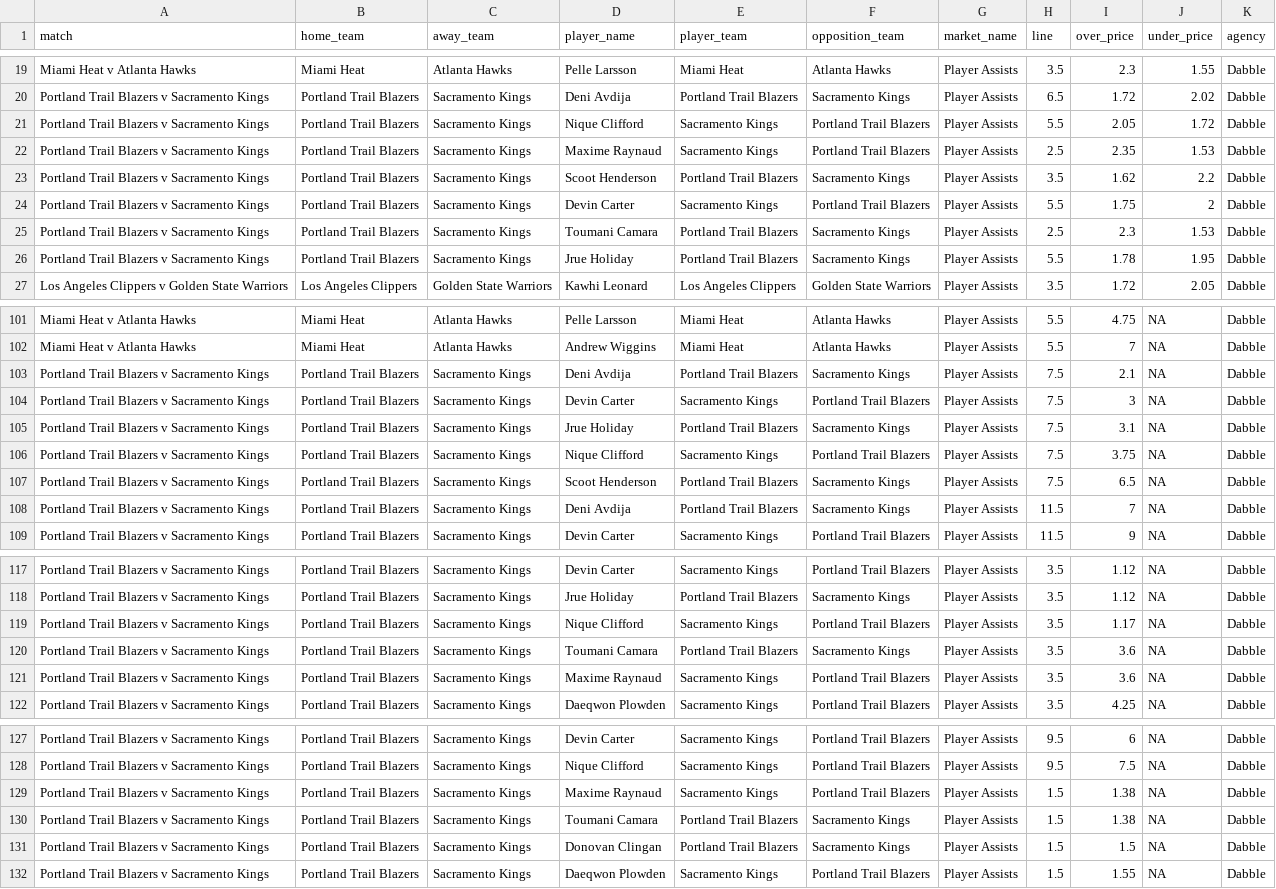
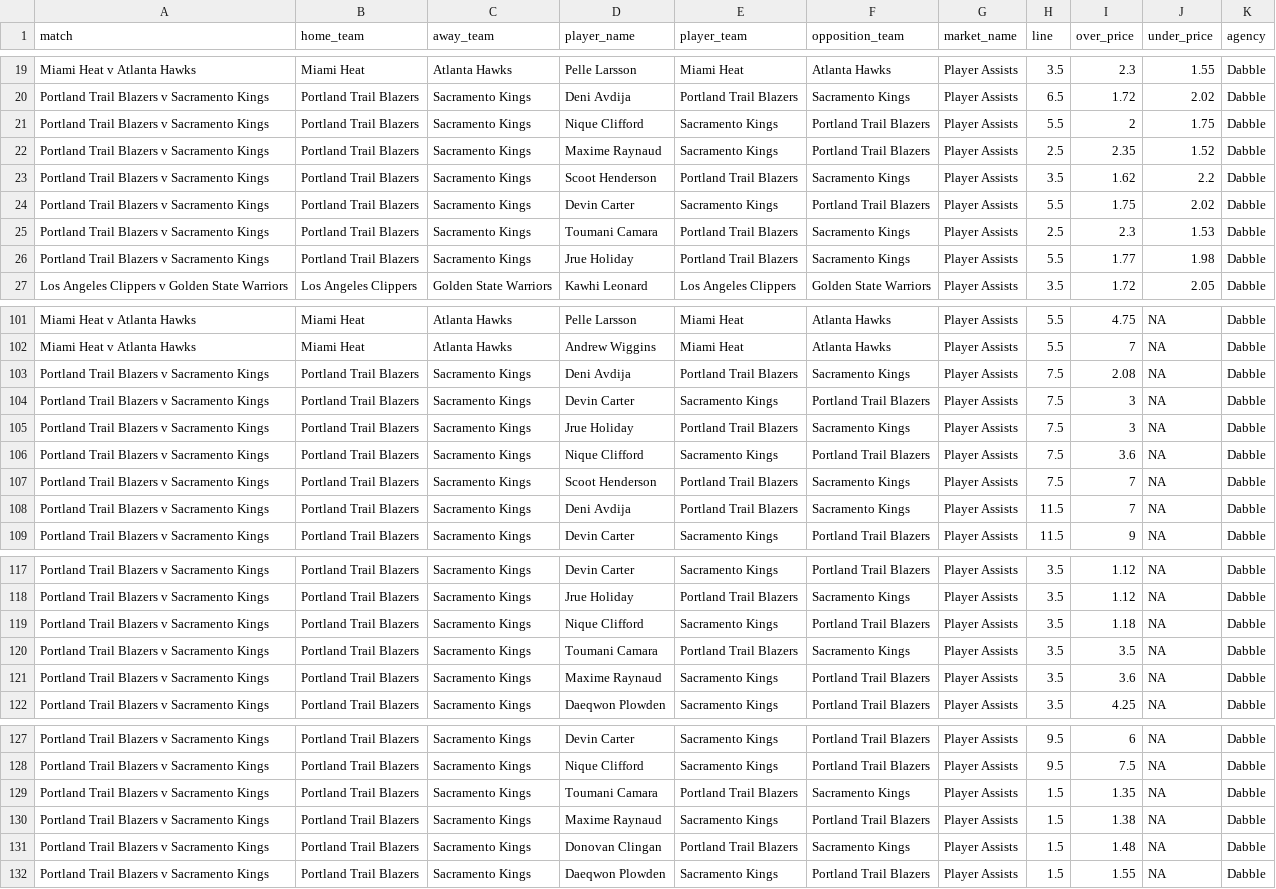
Before and after one commit to jamesbrown1417/NBA, a CSV file: Data/scraped_odds/dabble_player_assists.csv, drawn as a sheet; only a part is shown, gaps mark what is left out; removed rows and columns are numbered as before the commit, all else as after; the diff names each change by its address in the sheet, - before the commit and + after, or states it on an @@ line.

```diff
--- a/Data/scraped_odds/dabble_player_assists.csv
+++ b/Data/scraped_odds/dabble_player_assists.csv
-I21 (over_price): 2.05
+I21 (over_price): 2
-J21 (under_price): 1.72
+J21 (under_price): 1.75
-J22 (under_price): 1.53
+J22 (under_price): 1.52
-J24 (under_price): 2
+J24 (under_price): 2.02
-I26 (over_price): 1.78
+I26 (over_price): 1.77
-J26 (under_price): 1.95
+J26 (under_price): 1.98
-I103 (over_price): 2.1
+I103 (over_price): 2.08
-I105 (over_price): 3.1
+I105 (over_price): 3
-I106 (over_price): 3.75
+I106 (over_price): 3.6
-I107 (over_price): 6.5
+I107 (over_price): 7
-I119 (over_price): 1.17
+I119 (over_price): 1.18
-I120 (over_price): 3.6
+I120 (over_price): 3.5
+row 129: Portland Trail Blazers v Sacramento Kings | Portland Trail Blazers | Sacramento Kings | Toumani Camara | Portland Trail Blazers | Sacramento Kings | Player Assists | 1.5 | 1.35 | NA | Dabble
-row 130: Portland Trail Blazers v Sacramento Kings | Portland Trail Blazers | Sacramento Kings | Toumani Camara | Portland Trail Blazers | Sacramento Kings | Player Assists | 1.5 | 1.38 | NA | Dabble
-I131 (over_price): 1.5
+I131 (over_price): 1.48
```
Also changed, not shown: Data/scraped_odds/betright_h2h.csv, Data/scraped_odds/dabble_player_blocks.csv, 13 other files.
